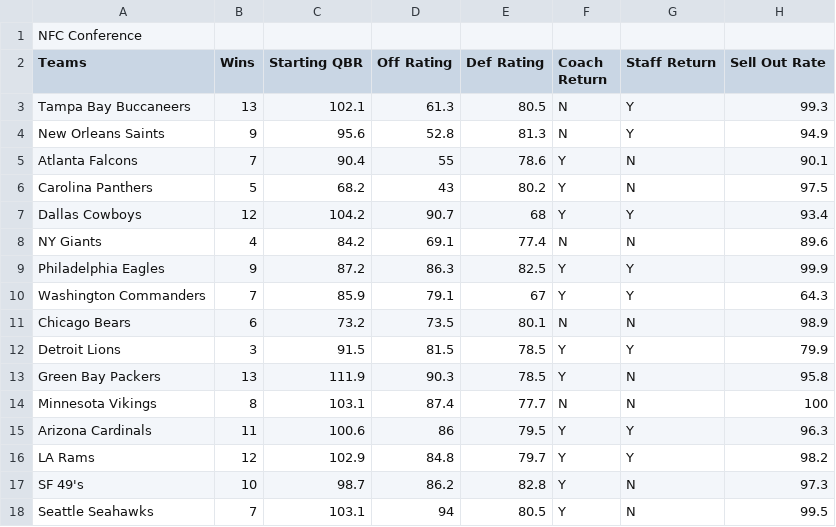
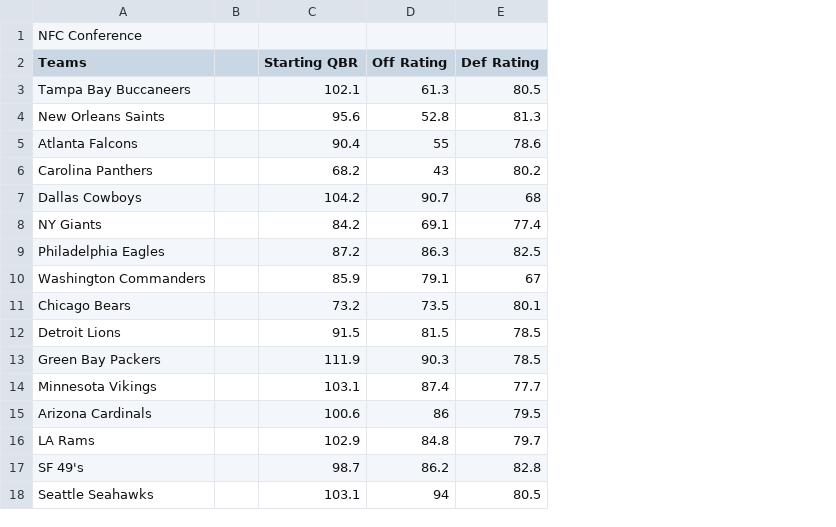
Before and after one commit to mrickle/final_project, a CSV file: NFC_Ratings.csv, drawn as a sheet; removed rows and columns are numbered as before the commit, all else as after; the diff names each change by its address in the sheet, - before the commit and + after, or states it on an @@ line.

Commit message:
Update

```diff
--- a/NFC_Ratings.csv
+++ b/NFC_Ratings.csv
-column B (Wins), rows 3-18: 13 | 9 | 7 | 5 | 12 | 4 | 9 | 7 | 6 | 3 | 13 | 8 | 11 | 12 | 10 | 7
+column B, empty
-column F (Coach Return), rows 3-18: N | N | Y | Y | Y | N | Y | Y | N | Y | Y | N | Y | Y | Y | Y
-column G (Staff Return), rows 3-18: Y | Y | N | N | Y | N | Y | Y | N | Y | N | N | Y | Y | N | N
-column H (Sell Out Rate), rows 3-18: 99.3 | 94.9 | 90.1 | 97.5 | 93.4 | 89.6 | 99.9 | 64.3 | 98.9 | 79.9 | 95.8 | 100 | 96.3 | 98.2 | 97.3 | 99.5
```
